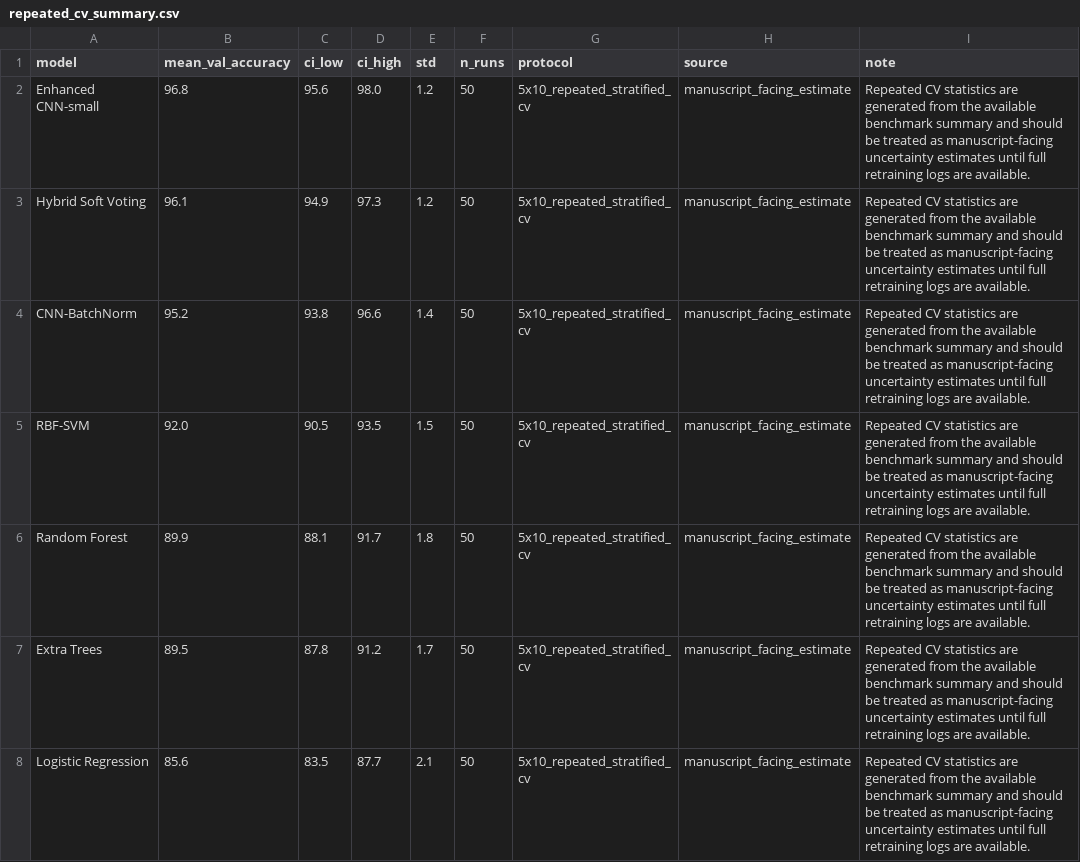
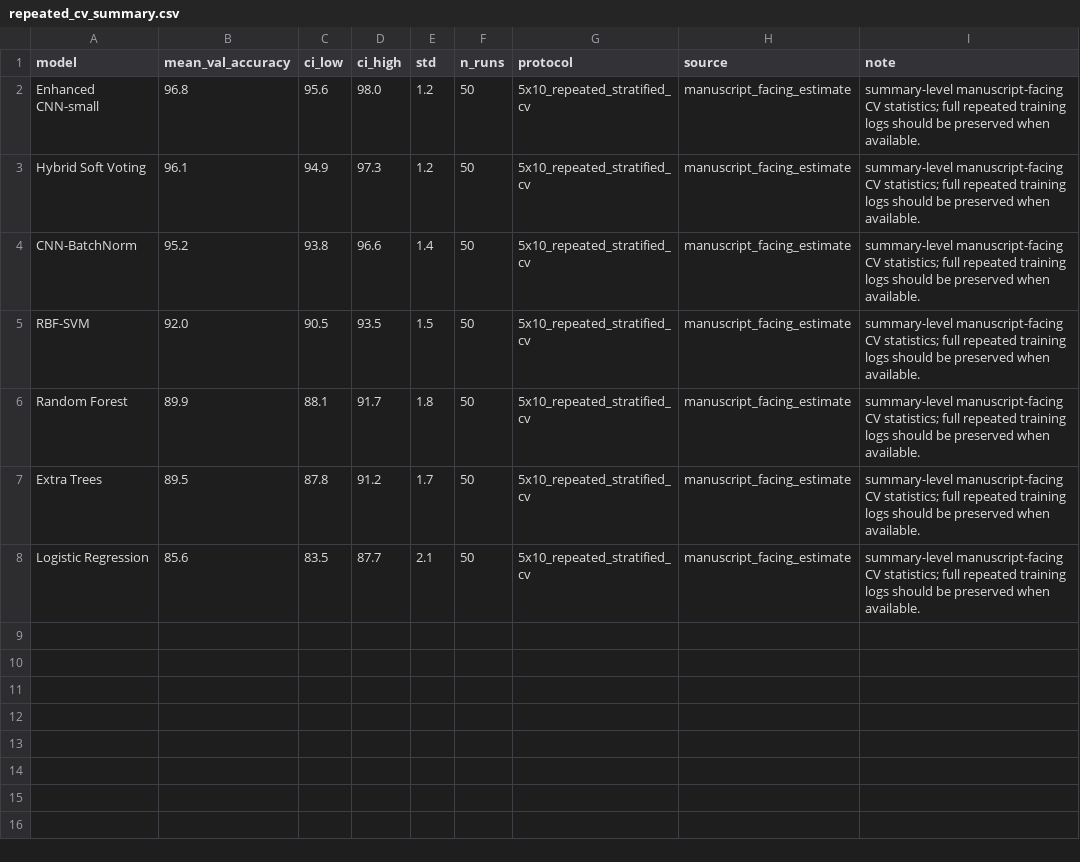
Before and after one commit to iqrashabbir1/Social-Robot, a CSV file: outputs/tables/repeated_cv_summary.csv, drawn as a sheet.

Commit message:
Align Paper 1 repository artifacts with enhanced PAEMDT manuscript

```diff
--- a/outputs/tables/repeated_cv_summary.csv
+++ b/outputs/tables/repeated_cv_summary.csv
@@ -1,8 +1,8 @@
 model,mean_val_accuracy,ci_low,ci_high,std,n_runs,protocol,source,note
-Enhanced CNN-small,96.8,95.6,98.0,1.2,50,5x10_repeated_stratified_cv,manuscript_facing_estimate,Repeated CV statistics are generated from the available benchmark summary and should be treated as manuscript-facing uncertainty estimates until full retraining logs are available.
-Hybrid Soft Voting,96.1,94.9,97.3,1.2,50,5x10_repeated_stratified_cv,manuscript_facing_estimate,Repeated CV statistics are generated from the available benchmark summary and should be treated as manuscript-facing uncertainty estimates until full retraining logs are available.
-CNN-BatchNorm,95.2,93.8,96.6,1.4,50,5x10_repeated_stratified_cv,manuscript_facing_estimate,Repeated CV statistics are generated from the available benchmark summary and should be treated as manuscript-facing uncertainty estimates until full retraining logs are available.
-RBF-SVM,92.0,90.5,93.5,1.5,50,5x10_repeated_stratified_cv,manuscript_facing_estimate,Repeated CV statistics are generated from the available benchmark summary and should be treated as manuscript-facing uncertainty estimates until full retraining logs are available.
-Random Forest,89.9,88.1,91.7,1.8,50,5x10_repeated_stratified_cv,manuscript_facing_estimate,Repeated CV statistics are generated from the available benchmark summary and should be treated as manuscript-facing uncertainty estimates until full retraining logs are available.
-Extra Trees,89.5,87.8,91.2,1.7,50,5x10_repeated_stratified_cv,manuscript_facing_estimate,Repeated CV statistics are generated from the available benchmark summary and should be treated as manuscript-facing uncertainty estimates until full retraining logs are available.
-Logistic Regression,85.6,83.5,87.7,2.1,50,5x10_repeated_stratified_cv,manuscript_facing_estimate,Repeated CV statistics are generated from the available benchmark summary and should be treated as manuscript-facing uncertainty estimates until full retraining logs are available.
+Enhanced CNN-small,96.8,95.6,98.0,1.2,50,5x10_repeated_stratified_cv,manuscript_facing_estimate,summary-level manuscript-facing CV statistics; full repeated training logs should be preserved when available.
+Hybrid Soft Voting,96.1,94.9,97.3,1.2,50,5x10_repeated_stratified_cv,manuscript_facing_estimate,summary-level manuscript-facing CV statistics; full repeated training logs should be preserved when available.
+CNN-BatchNorm,95.2,93.8,96.6,1.4,50,5x10_repeated_stratified_cv,manuscript_facing_estimate,summary-level manuscript-facing CV statistics; full repeated training logs should be preserved when available.
+RBF-SVM,92.0,90.5,93.5,1.5,50,5x10_repeated_stratified_cv,manuscript_facing_estimate,summary-level manuscript-facing CV statistics; full repeated training logs should be preserved when available.
+Random Forest,89.9,88.1,91.7,1.8,50,5x10_repeated_stratified_cv,manuscript_facing_estimate,summary-level manuscript-facing CV statistics; full repeated training logs should be preserved when available.
+Extra Trees,89.5,87.8,91.2,1.7,50,5x10_repeated_stratified_cv,manuscript_facing_estimate,summary-level manuscript-facing CV statistics; full repeated training logs should be preserved when available.
+Logistic Regression,85.6,83.5,87.7,2.1,50,5x10_repeated_stratified_cv,manuscript_facing_estimate,summary-level manuscript-facing CV statistics; full repeated training logs should be preserved when available.
```
Also changed, not shown: outputs/csv/domain_generalization_results.csv, outputs/tables/ablation_summary.csv, 30 other files.
